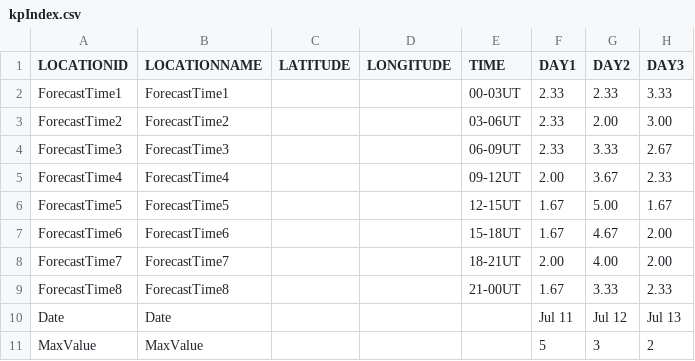
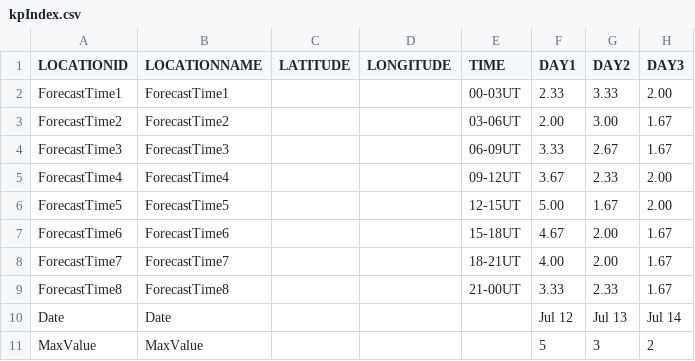
Before and after one commit to theweatherman561/cpcTeleconnectionNavCSV, a CSV file: kpIndex.csv, drawn as a sheet.

Commit message:
updated files

```diff
--- a/kpIndex.csv
+++ b/kpIndex.csv
@@ -1,11 +1,11 @@
 LOCATIONID,LOCATIONNAME,LATITUDE,LONGITUDE,TIME,DAY1,DAY2,DAY3
-ForecastTime1,ForecastTime1,,,00-03UT,2.33,2.33,3.33
-ForecastTime2,ForecastTime2,,,03-06UT,2.33,2.00,3.00
-ForecastTime3,ForecastTime3,,,06-09UT,2.33,3.33,2.67
-ForecastTime4,ForecastTime4,,,09-12UT,2.00,3.67,2.33
-ForecastTime5,ForecastTime5,,,12-15UT,1.67,5.00,1.67
-ForecastTime6,ForecastTime6,,,15-18UT,1.67,4.67,2.00
-ForecastTime7,ForecastTime7,,,18-21UT,2.00,4.00,2.00
-ForecastTime8,ForecastTime8,,,21-00UT,1.67,3.33,2.33
-Date,Date,,,,Jul 11,Jul 12,Jul 13
+ForecastTime1,ForecastTime1,,,00-03UT,2.33,3.33,2.00
+ForecastTime2,ForecastTime2,,,03-06UT,2.00,3.00,1.67
+ForecastTime3,ForecastTime3,,,06-09UT,3.33,2.67,1.67
+ForecastTime4,ForecastTime4,,,09-12UT,3.67,2.33,2.00
+ForecastTime5,ForecastTime5,,,12-15UT,5.00,1.67,2.00
+ForecastTime6,ForecastTime6,,,15-18UT,4.67,2.00,1.67
+ForecastTime7,ForecastTime7,,,18-21UT,4.00,2.00,1.67
+ForecastTime8,ForecastTime8,,,21-00UT,3.33,2.33,1.67
+Date,Date,,,,Jul 12,Jul 13,Jul 14
 MaxValue,MaxValue,,,,5,3,2
```
